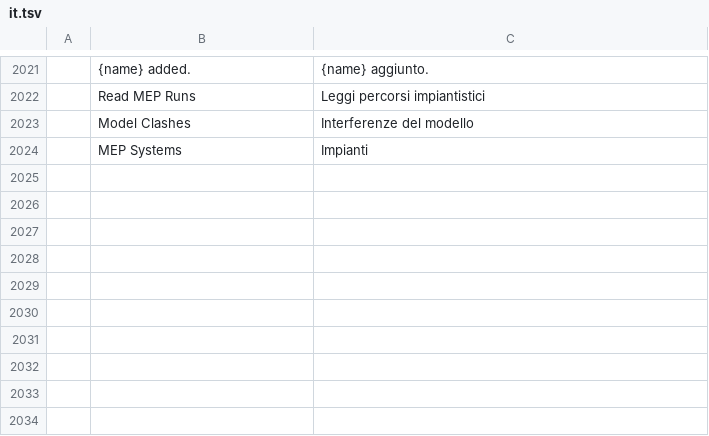
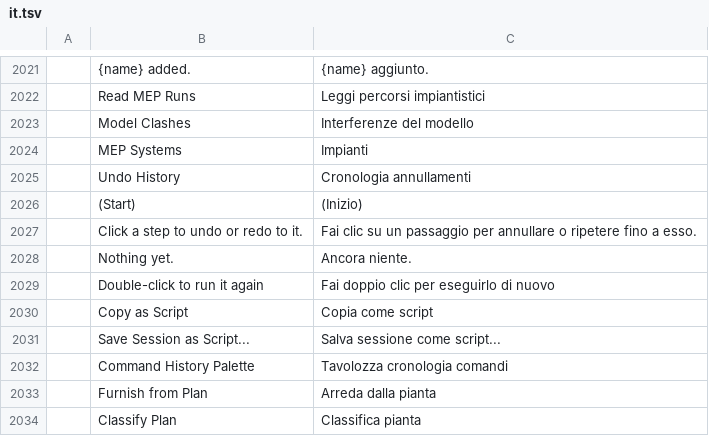
Before and after one commit to AICodeForgedev/cadaddy, a TSV file: crates/ui-egui/src/i18n/it.tsv, drawn as a sheet; only a part is shown, gaps mark what is left out; the diff names each change by its address in the sheet, - before the commit and + after, or states it on an @@ line.

```diff
--- a/crates/ui-egui/src/i18n/it.tsv
+++ b/crates/ui-egui/src/i18n/it.tsv
+row 2025:  | Undo History | Cronologia annullamenti
+row 2026:  | (Start) | (Inizio)
+row 2027:  | Click a step to undo or redo to it. | Fai clic su un passaggio per annullare o ripetere fino a esso.
+row 2028:  | Nothing yet. | Ancora niente.
+row 2029:  | Double-click to run it again | Fai doppio clic per eseguirlo di nuovo
+row 2030:  | Copy as Script | Copia come script
+row 2031:  | Save Session as Script... | Salva sessione come script...
+row 2032:  | Command History Palette | Tavolozza cronologia comandi
+row 2033:  | Furnish from Plan | Arreda dalla pianta
+row 2034:  | Classify Plan | Classifica pianta
```
Also changed, not shown: crates/ui-egui/src/i18n/cs.tsv, crates/ui-egui/src/i18n/es.tsv, 27 other files.
